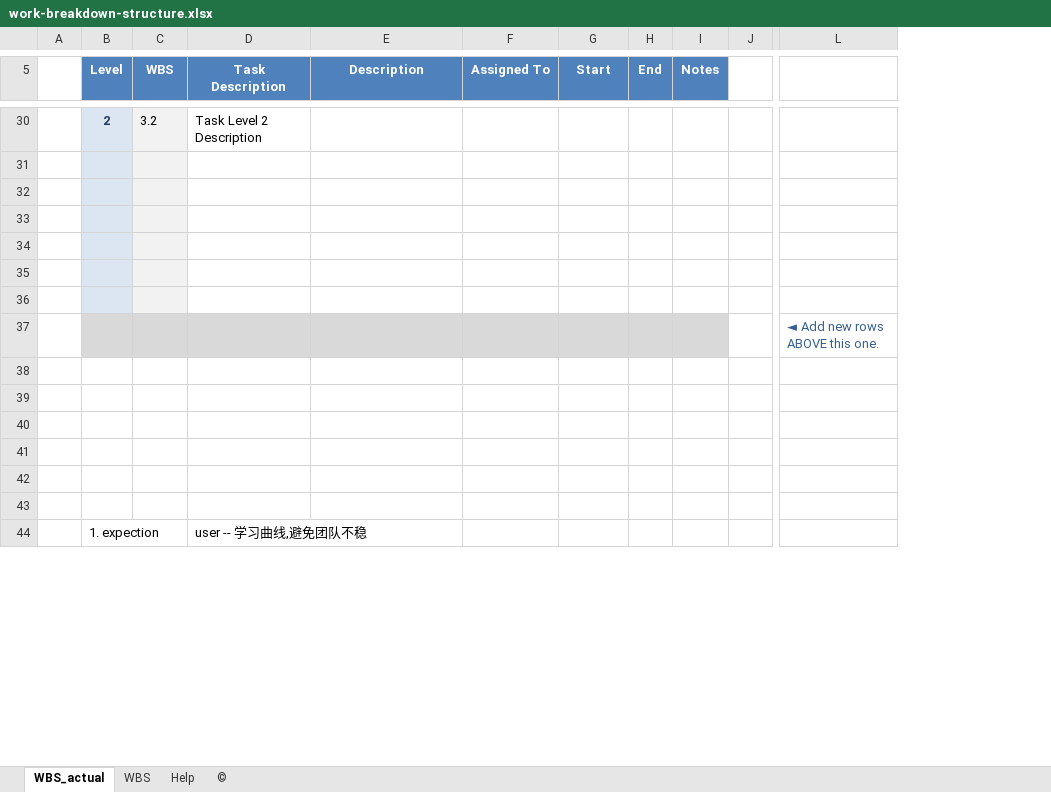
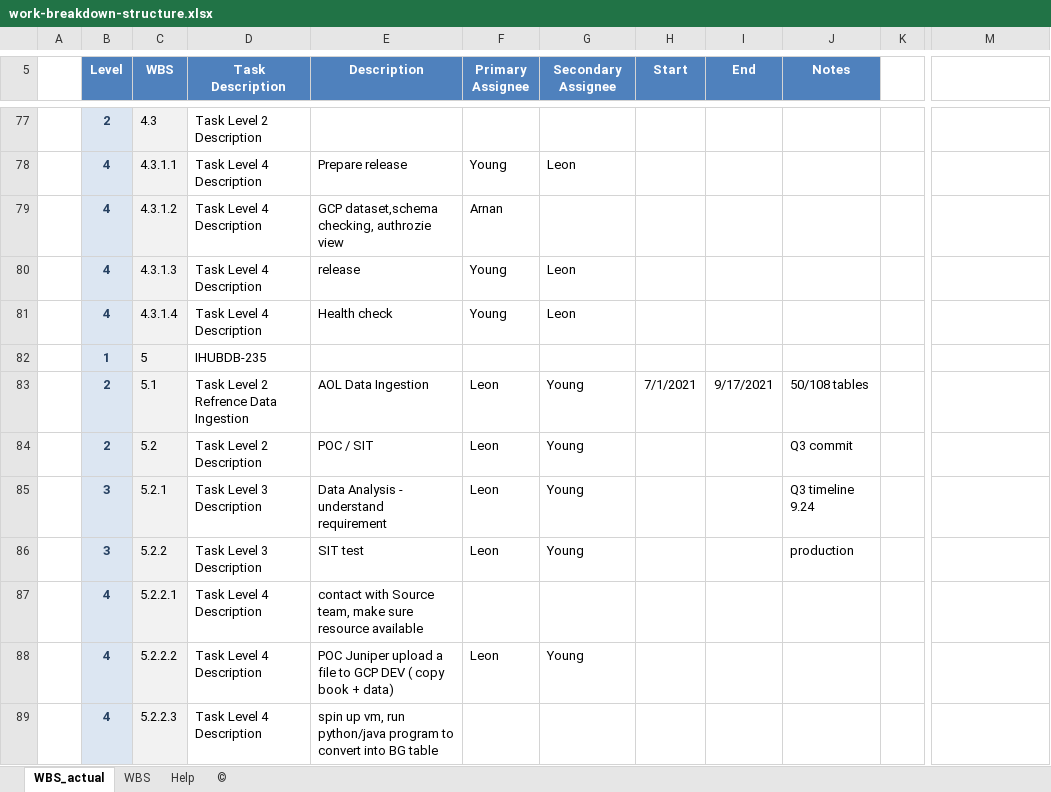
Before and after one commit to flybirdgroup/excel_tools, an Excel workbook: work-breakdown-structure.xlsx, sheet WBS_actual, drawn as a sheet; only a part is shown, gaps mark what is left out; values as stored, in another font and other column widths than the file's, no borders; charts and pictures and conditional formats not drawn; removed rows and columns are numbered as before the commit, all else as after; rows hold the shown columns only; the diff covers the shown part only; the diff names each change by its address in the sheet, - before the commit and + after, or states it on an @@ line.

```diff
--- a/work-breakdown-structure.xlsx (sheet WBS_actual)
+++ b/work-breakdown-structure.xlsx (sheet WBS_actual)
+column F (Primary Assignee), rows 78-88: Young | Arnan | Young | Young |  | Leon | Leon | Leon | Leon |  | Leon
-column H (End), empty
-column I (Notes), empty
+column I (End), row 83: 9/17/2021
+column J (Notes), rows 83-86: 50/108 tables | Q3 commit | Q3 timeline 9.24 | production
-G5: Assigned To
+G5: Secondary Assignee
-C77 (WBS): 3.2
+C77 (WBS): 4.3
-row 78: (empty)
+row 78:  | 4 | 4.3.1.1 | Task Level 4 Description | Prepare release | Young | Leon
-row 79: (empty)
+row 79:  | 4 | 4.3.1.2 | Task Level 4 Description | GCP dataset,schema checking, authrozie view | Arnan
-row 80: (empty)
+row 80:  | 4 | 4.3.1.3 | Task Level 4 Description | release | Young | Leon
-row 81: (empty)
+row 81:  | 4 | 4.3.1.4 | Task Level 4 Description | Health check | Young | Leon
-row 82: (empty)
+row 82:  | 1 | 5 | IHUBDB-235
-row 83: (empty)
+row 83:  | 2 | 5.1 | Task Level 2 Refrence Data Ingestion | AOL Data Ingestion | Leon | Young | 7/1/2021 | 9/17/2021 | 50/108 tables
-row 37:  |  |  |  |  |  |  |  |  |  | ◄ Add new rows ABOVE this one.
-row 84: (empty)
+row 84:  | 2 | 5.2 | Task Level 2 Description | POC / SIT | Leon | Young |  |  | Q3 commit
-B84:B89 fill: none
+B84:B89 fill: #DCE6F2
-C84:C89 fill: none
+C84:C89 fill: #F2F2F2
-row 85: (empty)
+row 85:  | 3 | 5.2.1 | Task Level 3 Description | Data Analysis - understand requirement | Leon | Young |  |  | Q3 timeline 9.24
-row 86: (empty)
+row 86:  | 3 | 5.2.2 | Task Level 3 Description | SIT test | Leon | Young |  |  | production
-row 87: (empty)
+row 87:  | 4 | 5.2.2.1 | Task Level 4 Description | contact with Source team, make sure resource available
-row 88: (empty)
+row 88:  | 4 | 5.2.2.2 | Task Level 4 Description | POC Juniper upload a file to GCP DEV ( copy book + data) | Leon | Young
-row 89: (empty)
+row 89:  | 4 | 5.2.2.3 | Task Level 4 Description | spin up vm, run python/java program to convert into BG table
-row 44:  | 1. expection |  | user -- 学习曲线,避免团队不稳
```
Also changed, not shown: 76 added rows, 2 removed rows and 27 edited cells elsewhere in this sheet, formulas that keep their value, charts or pictures.
